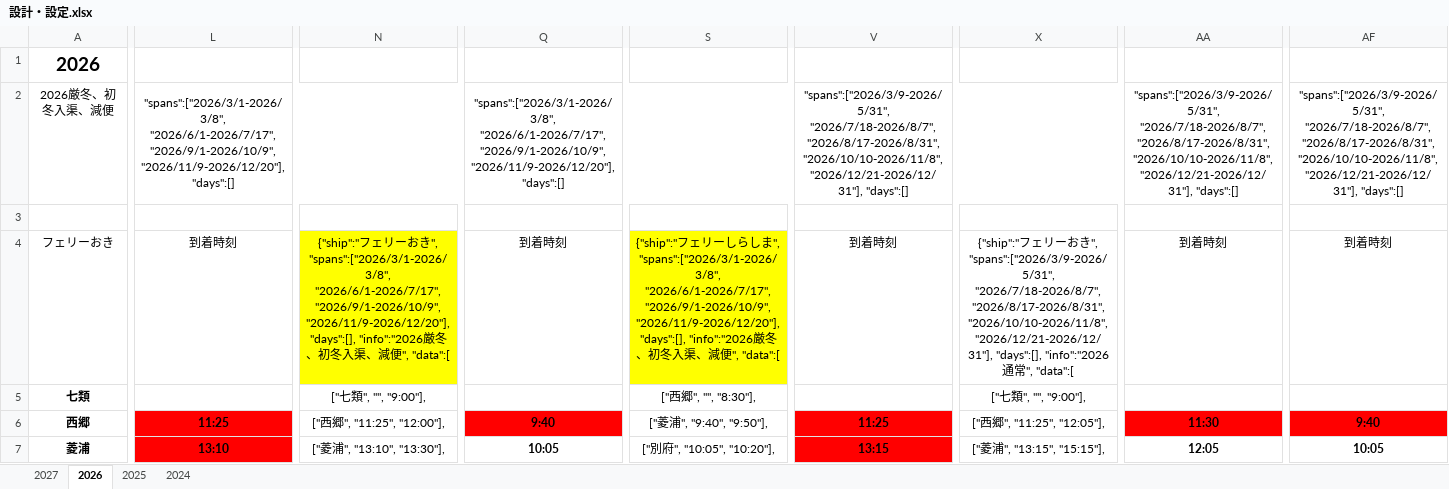
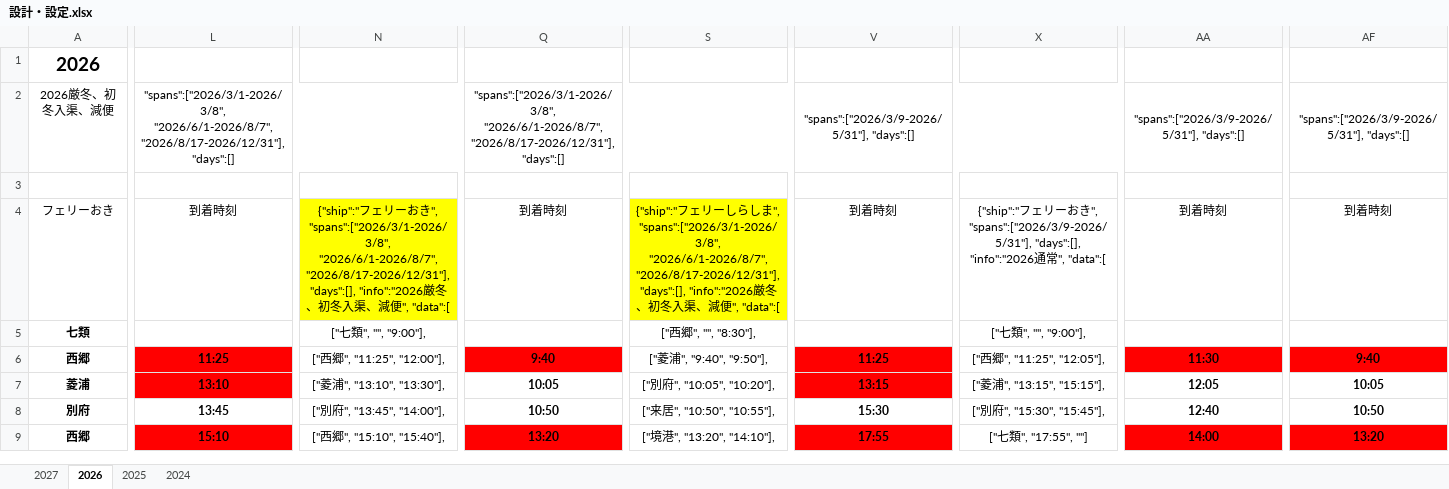
Before and after one commit to okiislandsh/OkiFerries, an Excel workbook: 設計データ他/設計・設定.xlsx, sheet 2026, drawn as a sheet; only a part is shown, gaps mark what is left out; the shorter side is filled out with more unchanged rows; values as stored, in another font and other column widths than the file's, no borders; charts and pictures and conditional formats not drawn; the diff covers the shown part only; the diff names each change by its address in the sheet, - before the commit and + after, or states it on an @@ line.

```diff
--- a/設計データ他/設計・設定.xlsx (sheet 2026)
+++ b/設計データ他/設計・設定.xlsx (sheet 2026)
-L2: "spans":["2026/3/1-2026/3/8", "2026/6/1-2026/7/17", "2026/9/1-2026/10/9", "2026/11/9-2026/12/20"], "days":[]
+L2: "spans":["2026/3/1-2026/3/8", "2026/6/1-2026/8/7", "2026/8/17-2026/12/31"], "days":[]
-Q2: "spans":["2026/3/1-2026/3/8", "2026/6/1-2026/7/17", "2026/9/1-2026/10/9", "2026/11/9-2026/12/20"], "days":[]
+Q2: "spans":["2026/3/1-2026/3/8", "2026/6/1-2026/8/7", "2026/8/17-2026/12/31"], "days":[]
-V2: "spans":["2026/3/9-2026/5/31", "2026/7/18-2026/8/7", "2026/8/17-2026/8/31", "2026/10/10-2026/11/8", "2026/12/21-2026/12/31"], "days":[]
+V2: "spans":["2026/3/9-2026/5/31"], "days":[]
-AA2: "spans":["2026/3/9-2026/5/31", "2026/7/18-2026/8/7", "2026/8/17-2026/8/31", "2026/10/10-2026/11/8", "2026/12/21-2026/12/31"], "days":[]
+AA2: "spans":["2026/3/9-2026/5/31"], "days":[]
-AF2: "spans":["2026/3/9-2026/5/31", "2026/7/18-2026/8/7", "2026/8/17-2026/8/31", "2026/10/10-2026/11/8", "2026/12/21-2026/12/31"], "days":[]
+AF2: "spans":["2026/3/9-2026/5/31"], "days":[]
-N4: …", "spans":["2026/3/1-2026/3/8", "2026/6/1-2026/7/17", "2026/9/1-2026/10/9", "2026/11/9-2026/12/20"], "days":[], "info":"2026…
+N4: …", "spans":["2026/3/1-2026/3/8", "2026/6/1-2026/8/7", "2026/8/17-2026/12/31"], "days":[], "info":"2026…
-S4: …", "spans":["2026/3/1-2026/3/8", "2026/6/1-2026/7/17", "2026/9/1-2026/10/9", "2026/11/9-2026/12/20"], "days":[], "info":"2026…
+S4: …", "spans":["2026/3/1-2026/3/8", "2026/6/1-2026/8/7", "2026/8/17-2026/12/31"], "days":[], "info":"2026…
-X4: …き", "spans":["2026/3/9-2026/5/31", "2026/7/18-2026/8/7", "2026/8/17-2026/8/31", "2026/10/10-2026/11/8", "2026/12/21-2026/12/31"], "days":[], "info":"2026…
+X4: …き", "spans":["2026/3/9-2026/5/31"], "days":[], "info":"2026…
```
Also changed, not shown: 2 edited cells elsewhere in this sheet, charts or pictures, 24 other files.
